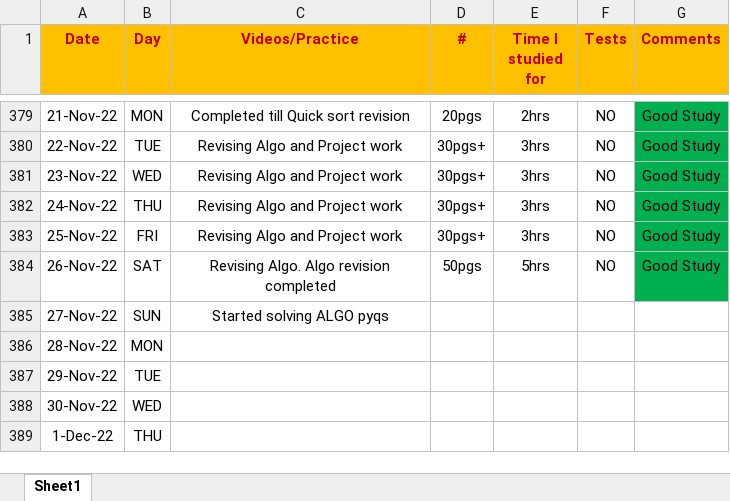
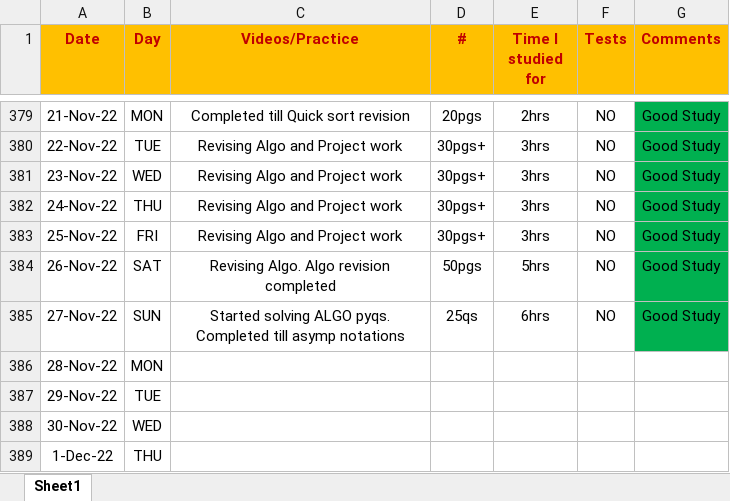
Before and after one commit to Abhrajyoti00/Abhrajyoti00-GATE_2022_2023, an Excel workbook: My Entire Preparation Routine.xlsx, sheet Sheet1, drawn as a sheet; only a part is shown, gaps mark what is left out; values as stored, in another font and other column widths than the file's, no borders; conditional formats not drawn; the diff names each change by its address in the sheet, - before the commit and + after, or states it on an @@ line.

Commit message:
Updated sheet

```diff
--- a/My Entire Preparation Routine.xlsx (sheet Sheet1)
+++ b/My Entire Preparation Routine.xlsx (sheet Sheet1)
-C385 (Videos/Practice): Started solving ALGO pyqs
+C385 (Videos/Practice): Started solving ALGO pyqs. Completed till asymp notations
-D385 (#): (empty)
+D385 (#): 25qs
-E385 (Time I studied for): (empty)
+E385 (Time I studied for): 6hrs
-F385 (Tests): (empty)
+F385 (Tests): NO
-G385 (Comments): (empty)
+G385 (Comments): Good Study
-G385 fill: none
+G385 fill: #00B050
```
